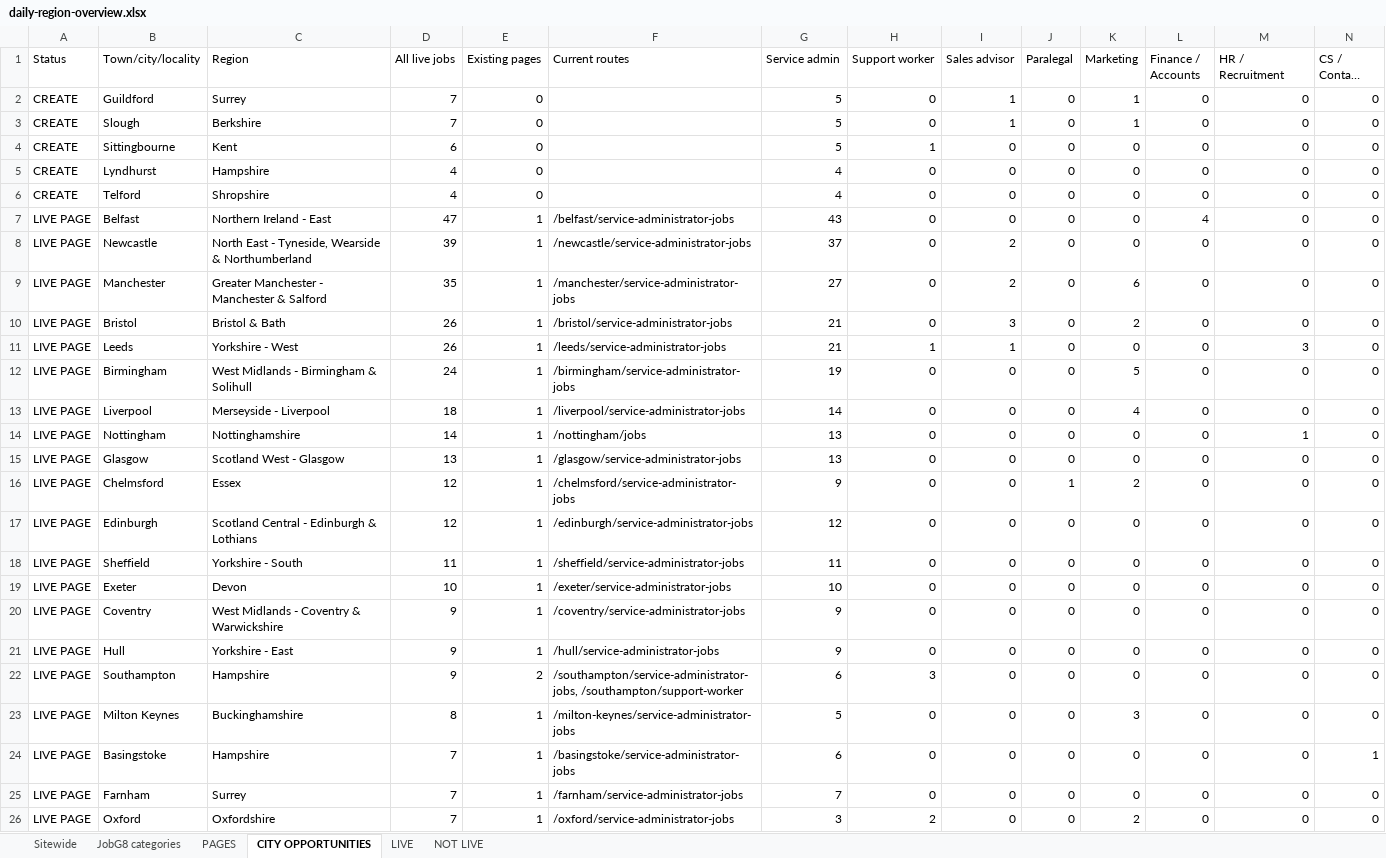
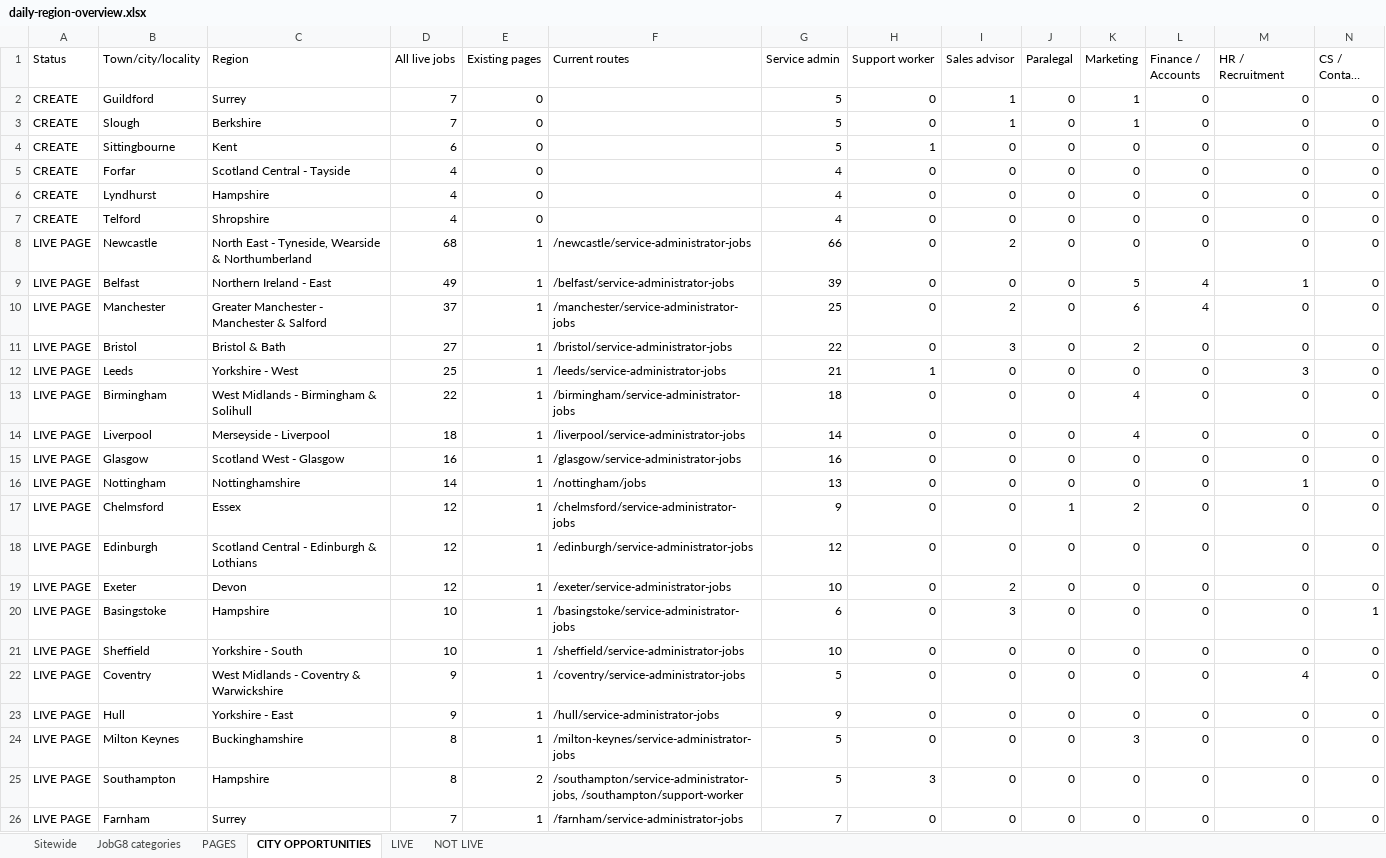
Before and after one commit to Jopa10/ontapjobsearch.com, an Excel workbook: pipeline/reports-daily/daily-region-overview.xlsx, sheet CITY OPPORTUNITIES, drawn as a sheet; only a part is shown; the shorter side is filled out with more unchanged rows; long unchanged cells end in …; values as stored, in another font and other column widths than the file's, no cell formats; removed rows and columns are numbered as before the commit, all else as after; rows hold the shown columns only; the diff covers the shown part only; the diff names each change by its address in the sheet, - before the commit and + after, or states it on an @@ line.

```diff
--- a/pipeline/reports-daily/daily-region-overview.xlsx (sheet CITY OPPORTUNITIES)
+++ b/pipeline/reports-daily/daily-region-overview.xlsx (sheet CITY OPPORTUNITIES)
+row 5: CREATE | Forfar | Scotland Central - Tayside | 4 | 0 |  | 4 | 0 | 0 | 0 | 0 | 0 | 0 | 0
-row 7: LIVE PAGE | Belfast | Northern Ireland - East | 47 | 1 | /belfast/service-administrator-jobs | 43 | 0 | 0 | 0 | 0 | 4 | 0 | 0
-D8 (All live jobs): 39
+D8 (All live jobs): 68
-G8 (Service admin): 37
+G8 (Service admin): 66
+row 9: LIVE PAGE | Belfast | Northern Ireland - East | 49 | 1 | /belfast/service-administrator-jobs | 39 | 0 | 0 | 0 | 5 | 4 | 1 | 0
-D10 (All live jobs): 35
+D10 (All live jobs): 37
-G10 (Service admin): 27
+G10 (Service admin): 25
-L10 (Finance / Accounts): 0
+L10 (Finance / Accounts): 4
-D11 (All live jobs): 26
+D11 (All live jobs): 27
-G11 (Service admin): 21
+G11 (Service admin): 22
-D12 (All live jobs): 26
+D12 (All live jobs): 25
-I12 (Sales advisor): 1
+I12 (Sales advisor): 0
-D13 (All live jobs): 24
+D13 (All live jobs): 22
-G13 (Service admin): 19
+G13 (Service admin): 18
-K13 (Marketing): 5
+K13 (Marketing): 4
+row 15: LIVE PAGE | Glasgow | Scotland West - Glasgow | 16 | 1 | /glasgow/service-administrator-jobs | 16 | 0 | 0 | 0 | 0 | 0 | 0 | 0
-row 15: LIVE PAGE | Glasgow | Scotland West - Glasgow | 13 | 1 | /glasgow/service-administrator-jobs | 13 | 0 | 0 | 0 | 0 | 0 | 0 | 0
-row 18: LIVE PAGE | Sheffield | Yorkshire - South | 11 | 1 | /sheffield/service-administrator-jobs | 11 | 0 | 0 | 0 | 0 | 0 | 0 | 0
-D19 (All live jobs): 10
+D19 (All live jobs): 12
-I19 (Sales advisor): 0
+I19 (Sales advisor): 2
+row 20: LIVE PAGE | Basingstoke | Hampshire | 10 | 1 | /basingstoke/service-administrator-jobs | 6 | 0 | 3 | 0 | 0 | 0 | 0 | 1
+row 21: LIVE PAGE | Sheffield | Yorkshire - South | 10 | 1 | /sheffield/service-administrator-jobs | 10 | 0 | 0 | 0 | 0 | 0 | 0 | 0
-G22 (Service admin): 9
+G22 (Service admin): 5
-M22 (HR / Recruitment): 0
+M22 (HR / Recruitment): 4
-row 22: LIVE PAGE | Southampton | Hampshire | 9 | 2 | /southampton/service-administrator-jobs, /southampton/support-worker | 6 | 3 | 0 | 0 | 0 | 0 | 0 | 0
-B25 (Town/city/locality): Basingstoke
+B25 (Town/city/locality): Southampton
-D25 (All live jobs): 7
+D25 (All live jobs): 8
-E25 (Existing pages): 1
+E25 (Existing pages): 2
-F25 (Current routes): /basingstoke/service-administrator-jobs
+F25 (Current routes): /southampton/service-administrator-jobs, /southampton/support-worker
-G25 (Service admin): 6
+G25 (Service admin): 5
-H25 (Support worker): 0
+H25 (Support worker): 3
-N25 (CS / Contact centre): 1
+N25 (CS / Contact centre): 0
```
Also changed, not shown: 26 added rows, 29 removed rows and 36 edited cells elsewhere in this sheet, sheet PAGES, sheet LIVE, sheet Sitewide, sheet JobG8 categories, cell formats, 1 other file.
